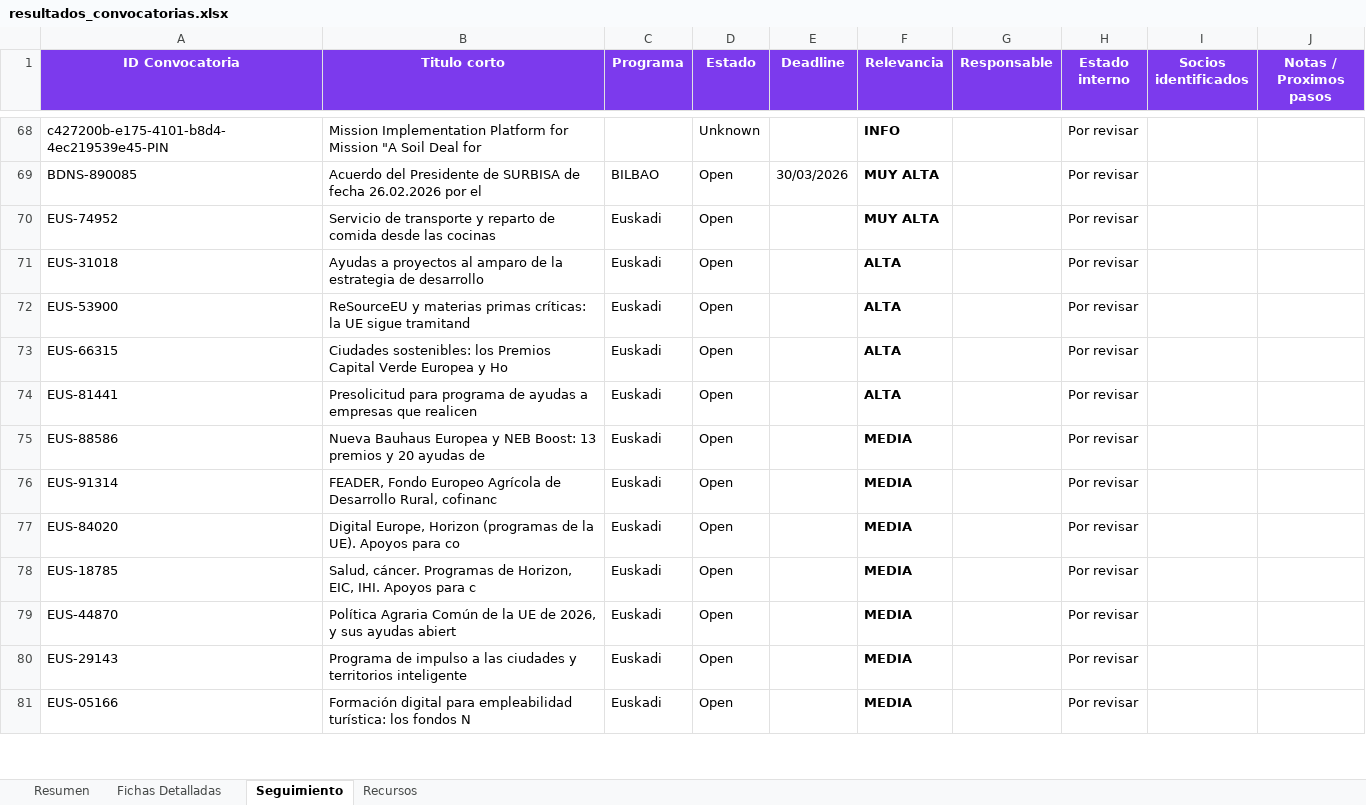
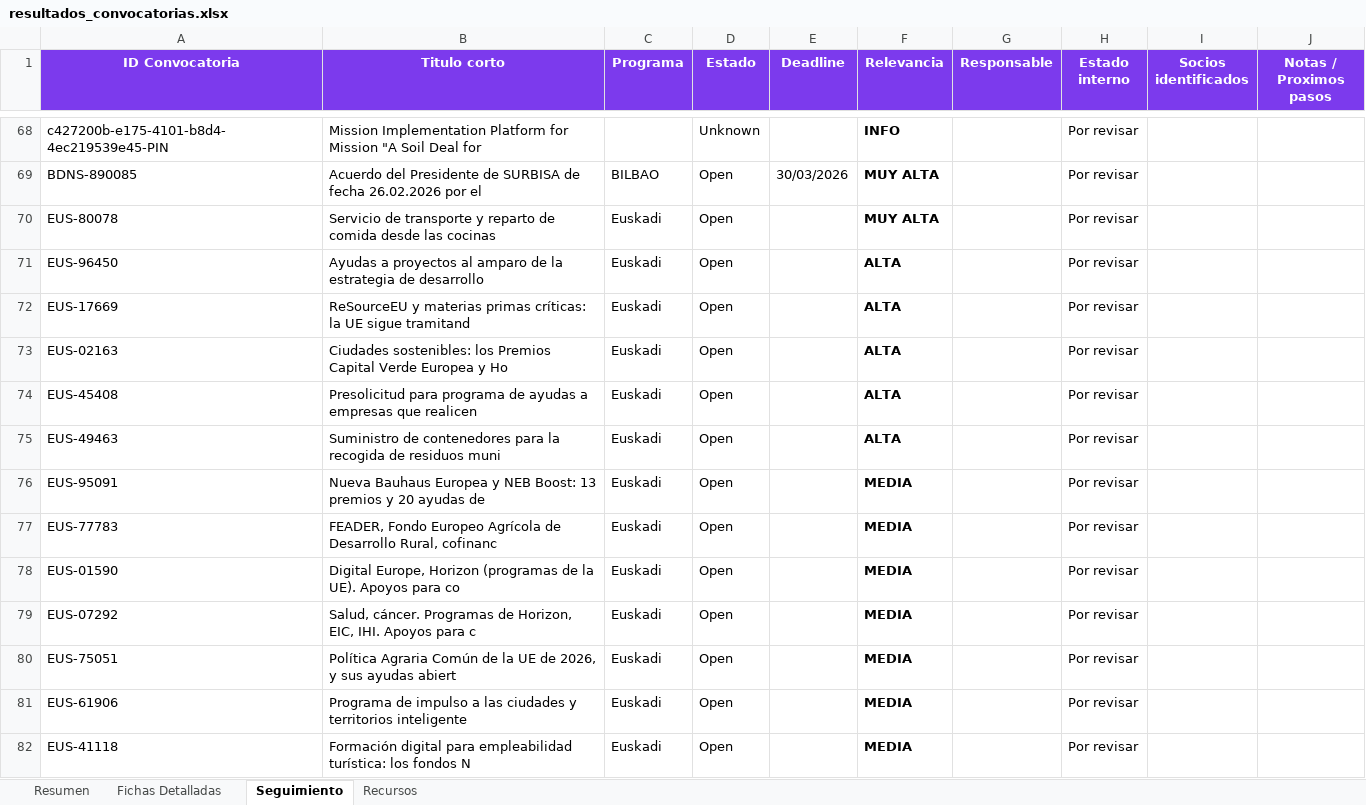
Before and after one commit to haguirre-lab/eu-funding-radar, an Excel workbook: docs/resultados_convocatorias.xlsx, sheet Seguimiento, drawn as a sheet; only a part is shown, gaps mark what is left out; values as stored, in another font and other column widths than the file's, no borders; addresses are those after the commit; the diff covers the shown part only; the diff names each change by its address in the sheet, - before the commit and + after, or states it on an @@ line.

```diff
--- a/docs/resultados_convocatorias.xlsx (sheet Seguimiento)
+++ b/docs/resultados_convocatorias.xlsx (sheet Seguimiento)
-A70 (ID Convocatoria): EUS-74952
+A70 (ID Convocatoria): EUS-80078
-A71 (ID Convocatoria): EUS-31018
+A71 (ID Convocatoria): EUS-96450
-A72 (ID Convocatoria): EUS-53900
+A72 (ID Convocatoria): EUS-17669
-A73 (ID Convocatoria): EUS-66315
+A73 (ID Convocatoria): EUS-02163
-A74 (ID Convocatoria): EUS-81441
+A74 (ID Convocatoria): EUS-45408
+row 75: EUS-49463 | Suministro de contenedores para la recogida de residuos muni | Euskadi | Open |  | ALTA |  | Por revisar
-A76 (ID Convocatoria): EUS-88586
+A76 (ID Convocatoria): EUS-95091
-A77 (ID Convocatoria): EUS-91314
+A77 (ID Convocatoria): EUS-77783
-A78 (ID Convocatoria): EUS-84020
+A78 (ID Convocatoria): EUS-01590
-A79 (ID Convocatoria): EUS-18785
+A79 (ID Convocatoria): EUS-07292
-A80 (ID Convocatoria): EUS-44870
+A80 (ID Convocatoria): EUS-75051
-A81 (ID Convocatoria): EUS-29143
+A81 (ID Convocatoria): EUS-61906
-A82 (ID Convocatoria): EUS-05166
+A82 (ID Convocatoria): EUS-41118
```
Also changed, not shown: 5 moved rows and 19 edited cells elsewhere in this sheet, sheet Fichas Detalladas, sheet Resumen, 3 other files.
